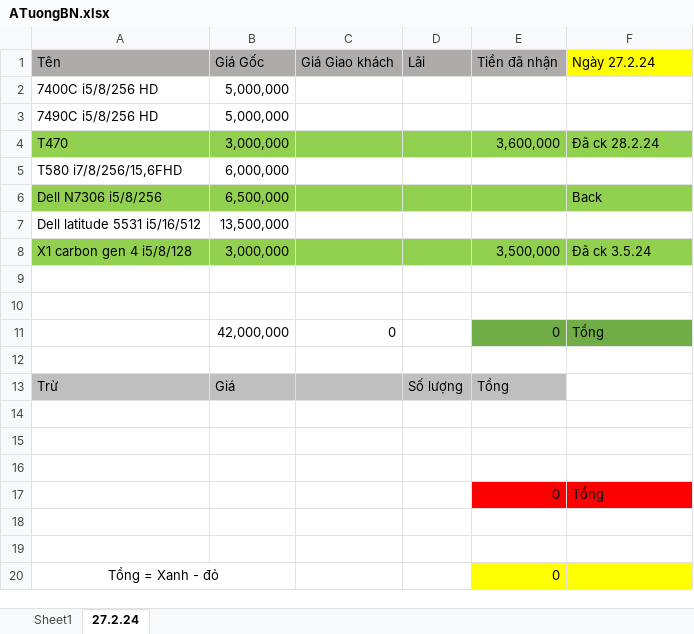
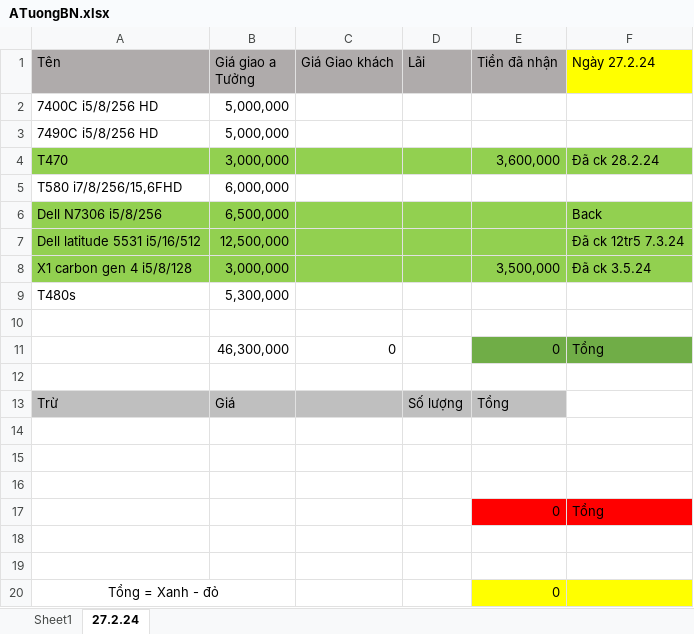
Before and after one commit to anhtuan200794/04.Private, an Excel workbook: TDStore/ATuongBN.xlsx, sheet 27.2.24, drawn as a sheet; values as stored, in another font and other column widths than the file's, no borders; removed rows and columns are numbered as before the commit, all else as after; the diff names each change by its address in the sheet, - before the commit and + after, or states it on an @@ line.

Commit message:
update

```diff
--- a/TDStore/ATuongBN.xlsx (sheet 27.2.24)
+++ b/TDStore/ATuongBN.xlsx (sheet 27.2.24)
-B1: Giá Gốc
+B1: Giá giao a Tưởng
-A7:F7 fill: none
+A7:F7 fill: #92D050
-B7 (Giá giao a Tưởng): 13,500,000
+B7 (Giá giao a Tưởng): 12,500,000
-F7 (Ngày 27.2.24): (empty)
+F7 (Ngày 27.2.24): Đã ck 12tr5 7.3.24
+row 9: T480s | 5,300,000
-row 10: (empty)
-B11 (Giá giao a Tưởng): 42,000,000
+B11 (Giá giao a Tưởng): 46,300,000
```
